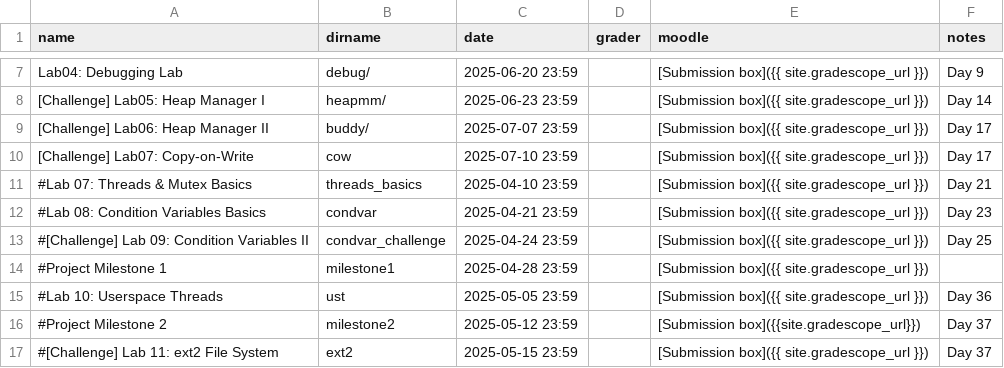
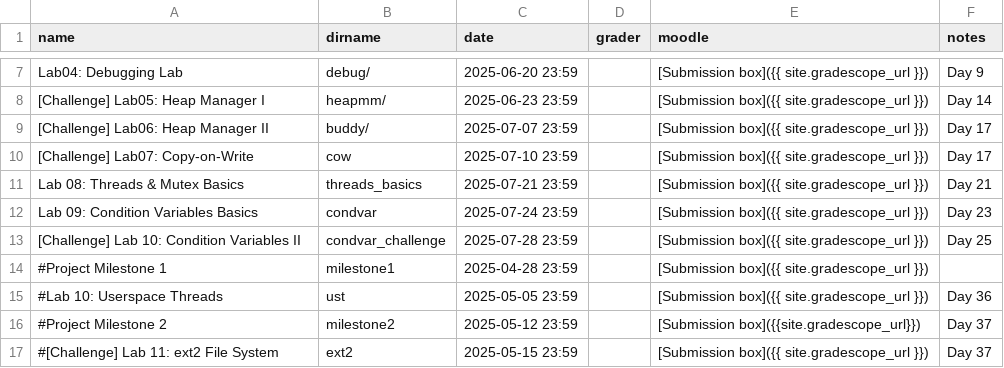
Before and after one commit to RHIT-CSSE/csse332, a CSV file: _data/assignments.csv, drawn as a sheet; only a part is shown, gaps mark what is left out.

Commit message:
forgot to update the assignments page

```diff
--- a/_data/assignments.csv
+++ b/_data/assignments.csv
@@ -10,5 +10,5 @@ Lab04: Debugging Lab,debug/,2025-06-20 23:59,,[Submission box]({{ site.gradescop
 [Challenge] Lab07: Copy-on-Write,cow,2025-07-10 23:59,,[Submission box]({{ site.gradescope_url }}),Day 17
-#Lab 07: Threads & Mutex Basics,threads_basics,2025-04-10 23:59,,[Submission box]({{ site.gradescope_url }}),Day 21
-#Lab 08: Condition Variables Basics,condvar,2025-04-21 23:59,,[Submission box]({{ site.gradescope_url }}),Day 23
-#[Challenge] Lab 09: Condition Variables II,condvar_challenge,2025-04-24 23:59,,[Submission box]({{ site.gradescope_url }}),Day 25
+Lab 08: Threads & Mutex Basics,threads_basics,2025-07-21 23:59,,[Submission box]({{ site.gradescope_url }}),Day 21
+Lab 09: Condition Variables Basics,condvar,2025-07-24 23:59,,[Submission box]({{ site.gradescope_url }}),Day 23
+[Challenge] Lab 10: Condition Variables II,condvar_challenge,2025-07-28 23:59,,[Submission box]({{ site.gradescope_url }}),Day 25
 #Project Milestone 1,milestone1,2025-04-28 23:59,,[Submission box]({{ site.gradescope_url }}),
```
Also changed, not shown: 1 other file.
